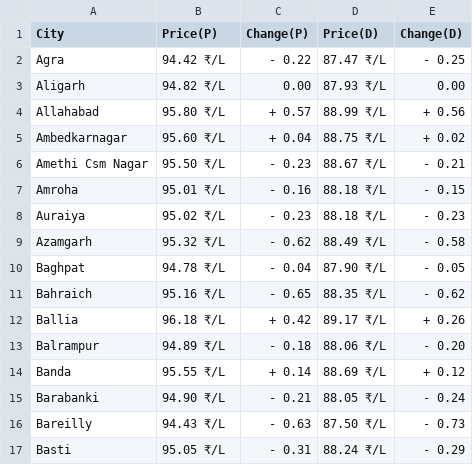
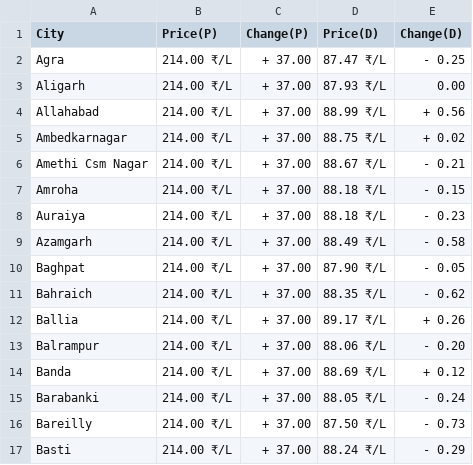
Before and after one commit to Doofenshmirtz-Evil-Incorp/FuelishPy, a CSV file: assets/Uttar Pradesh.csv, drawn as a sheet; only a part is shown; the diff covers the shown part only.

Commit message:
Data-2025-12-03T02:44:23

```diff
--- a/assets/Uttar Pradesh.csv
+++ b/assets/Uttar Pradesh.csv
@@ -1,17 +1,17 @@
 City,Price(P),Change(P),Price(D),Change(D)
-Agra,94.42 ₹/L,- 0.22,87.47 ₹/L,- 0.25
-Aligarh,94.82 ₹/L,  0.00,87.93 ₹/L,  0.00
-Allahabad,95.80 ₹/L,+ 0.57,88.99 ₹/L,+ 0.56
-Ambedkarnagar,95.60 ₹/L,+ 0.04,88.75 ₹/L,+ 0.02
-Amethi Csm Nagar,95.50 ₹/L,- 0.23,88.67 ₹/L,- 0.21
-Amroha,95.01 ₹/L,- 0.16,88.18 ₹/L,- 0.15
-Auraiya,95.02 ₹/L,- 0.23,88.18 ₹/L,- 0.23
-Azamgarh,95.32 ₹/L,- 0.62,88.49 ₹/L,- 0.58
-Baghpat,94.78 ₹/L,- 0.04,87.90 ₹/L,- 0.05
-Bahraich,95.16 ₹/L,- 0.65,88.35 ₹/L,- 0.62
-Ballia,96.18 ₹/L,+ 0.42,89.17 ₹/L,+ 0.26
-Balrampur,94.89 ₹/L,- 0.18,88.06 ₹/L,- 0.20
-Banda,95.55 ₹/L,+ 0.14,88.69 ₹/L,+ 0.12
-Barabanki,94.90 ₹/L,- 0.21,88.05 ₹/L,- 0.24
-Bareilly,94.43 ₹/L,- 0.63,87.50 ₹/L,- 0.73
-Basti,95.05 ₹/L,- 0.31,88.24 ₹/L,- 0.29
+Agra,214.00 ₹/L,+ 37.00,87.47 ₹/L,- 0.25
+Aligarh,214.00 ₹/L,+ 37.00,87.93 ₹/L,  0.00
+Allahabad,214.00 ₹/L,+ 37.00,88.99 ₹/L,+ 0.56
+Ambedkarnagar,214.00 ₹/L,+ 37.00,88.75 ₹/L,+ 0.02
+Amethi Csm Nagar,214.00 ₹/L,+ 37.00,88.67 ₹/L,- 0.21
+Amroha,214.00 ₹/L,+ 37.00,88.18 ₹/L,- 0.15
+Auraiya,214.00 ₹/L,+ 37.00,88.18 ₹/L,- 0.23
+Azamgarh,214.00 ₹/L,+ 37.00,88.49 ₹/L,- 0.58
+Baghpat,214.00 ₹/L,+ 37.00,87.90 ₹/L,- 0.05
+Bahraich,214.00 ₹/L,+ 37.00,88.35 ₹/L,- 0.62
+Ballia,214.00 ₹/L,+ 37.00,89.17 ₹/L,+ 0.26
+Balrampur,214.00 ₹/L,+ 37.00,88.06 ₹/L,- 0.20
+Banda,214.00 ₹/L,+ 37.00,88.69 ₹/L,+ 0.12
+Barabanki,214.00 ₹/L,+ 37.00,88.05 ₹/L,- 0.24
+Bareilly,214.00 ₹/L,+ 37.00,87.50 ₹/L,- 0.73
+Basti,214.00 ₹/L,+ 37.00,88.24 ₹/L,- 0.29
```
Also changed, not shown: 118 edited cells elsewhere in this file, assets/Tamil Nadu.csv, assets/Telangana.csv, 1 other file.
